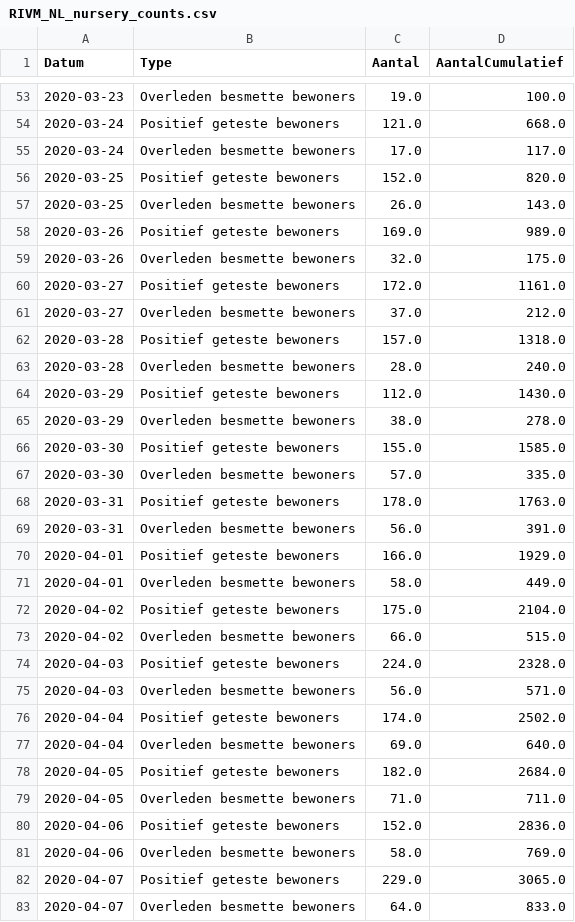
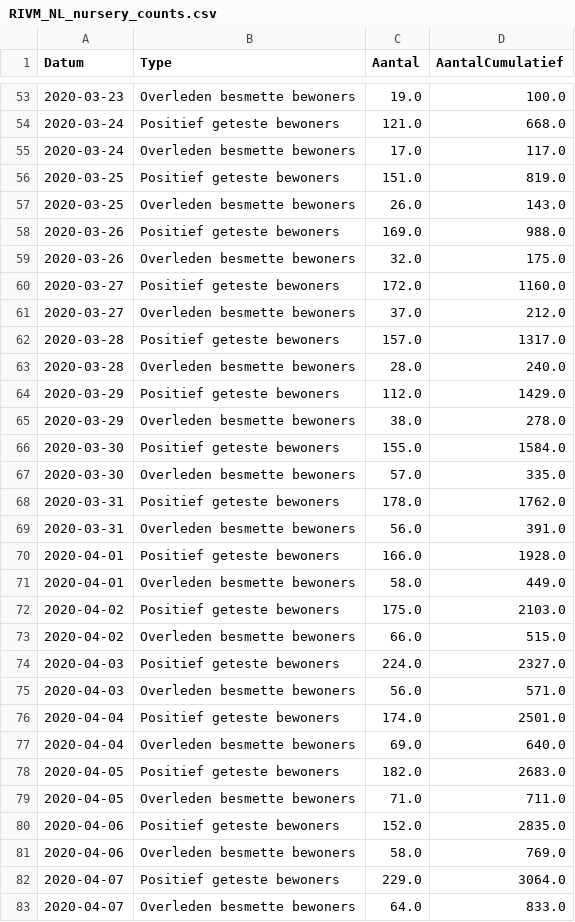
Before and after one commit to RVoor/CoronaWatchNL, a CSV file: data-misc/data-nursery/RIVM_NL_nursery_counts.csv, drawn as a sheet; only a part is shown, gaps mark what is left out; the diff covers the shown part only.

Commit message:
Update Dashboard data

```diff
--- a/data-misc/data-nursery/RIVM_NL_nursery_counts.csv
+++ b/data-misc/data-nursery/RIVM_NL_nursery_counts.csv
@@ -55,29 +55,29 @@ Datum,Type,Aantal,AantalCumulatief
 2020-03-24,Overleden besmette bewoners,17.0,117.0
-2020-03-25,Positief geteste bewoners,152.0,820.0
+2020-03-25,Positief geteste bewoners,151.0,819.0
 2020-03-25,Overleden besmette bewoners,26.0,143.0
-2020-03-26,Positief geteste bewoners,169.0,989.0
+2020-03-26,Positief geteste bewoners,169.0,988.0
 2020-03-26,Overleden besmette bewoners,32.0,175.0
-2020-03-27,Positief geteste bewoners,172.0,1161.0
+2020-03-27,Positief geteste bewoners,172.0,1160.0
 2020-03-27,Overleden besmette bewoners,37.0,212.0
-2020-03-28,Positief geteste bewoners,157.0,1318.0
+2020-03-28,Positief geteste bewoners,157.0,1317.0
 2020-03-28,Overleden besmette bewoners,28.0,240.0
-2020-03-29,Positief geteste bewoners,112.0,1430.0
+2020-03-29,Positief geteste bewoners,112.0,1429.0
 2020-03-29,Overleden besmette bewoners,38.0,278.0
-2020-03-30,Positief geteste bewoners,155.0,1585.0
+2020-03-30,Positief geteste bewoners,155.0,1584.0
 2020-03-30,Overleden besmette bewoners,57.0,335.0
-2020-03-31,Positief geteste bewoners,178.0,1763.0
+2020-03-31,Positief geteste bewoners,178.0,1762.0
 2020-03-31,Overleden besmette bewoners,56.0,391.0
-2020-04-01,Positief geteste bewoners,166.0,1929.0
+2020-04-01,Positief geteste bewoners,166.0,1928.0
 2020-04-01,Overleden besmette bewoners,58.0,449.0
-2020-04-02,Positief geteste bewoners,175.0,2104.0
+2020-04-02,Positief geteste bewoners,175.0,2103.0
 2020-04-02,Overleden besmette bewoners,66.0,515.0
-2020-04-03,Positief geteste bewoners,224.0,2328.0
+2020-04-03,Positief geteste bewoners,224.0,2327.0
 2020-04-03,Overleden besmette bewoners,56.0,571.0
-2020-04-04,Positief geteste bewoners,174.0,2502.0
+2020-04-04,Positief geteste bewoners,174.0,2501.0
 2020-04-04,Overleden besmette bewoners,69.0,640.0
-2020-04-05,Positief geteste bewoners,182.0,2684.0
+2020-04-05,Positief geteste bewoners,182.0,2683.0
 2020-04-05,Overleden besmette bewoners,71.0,711.0
-2020-04-06,Positief geteste bewoners,152.0,2836.0
+2020-04-06,Positief geteste bewoners,152.0,2835.0
 2020-04-06,Overleden besmette bewoners,58.0,769.0
-2020-04-07,Positief geteste bewoners,229.0,3065.0
+2020-04-07,Positief geteste bewoners,229.0,3064.0
 2020-04-07,Overleden besmette bewoners,64.0,833.0
```
Also changed, not shown: 2 added rows and 99 edited cells elsewhere in this file.
